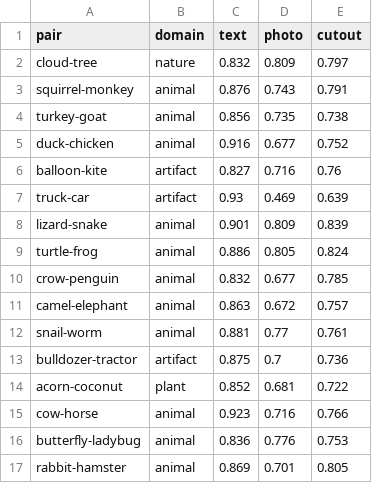
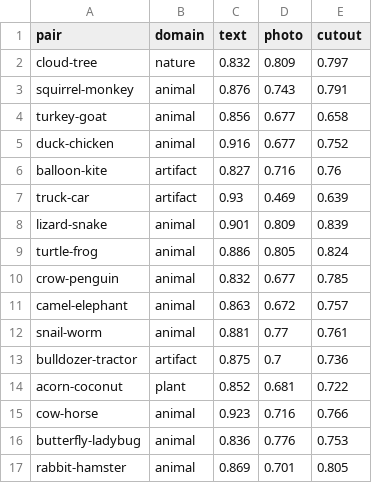
Before and after one commit to vislearnlab/visvocab-format, a CSV file: pipeline/output/pair_similarity.csv, drawn as a sheet.

```diff
--- a/pipeline/output/pair_similarity.csv
+++ b/pipeline/output/pair_similarity.csv
@@ -3,3 +3,3 @@ cloud-tree,nature,0.832,0.809,0.797
 squirrel-monkey,animal,0.876,0.743,0.791
-turkey-goat,animal,0.856,0.735,0.738
+turkey-goat,animal,0.856,0.677,0.658
 duck-chicken,animal,0.916,0.677,0.752
```
Also changed, not shown: pipeline/output/chs_projection.csv, pipeline/output/item_moderators.csv, 11 other files.
